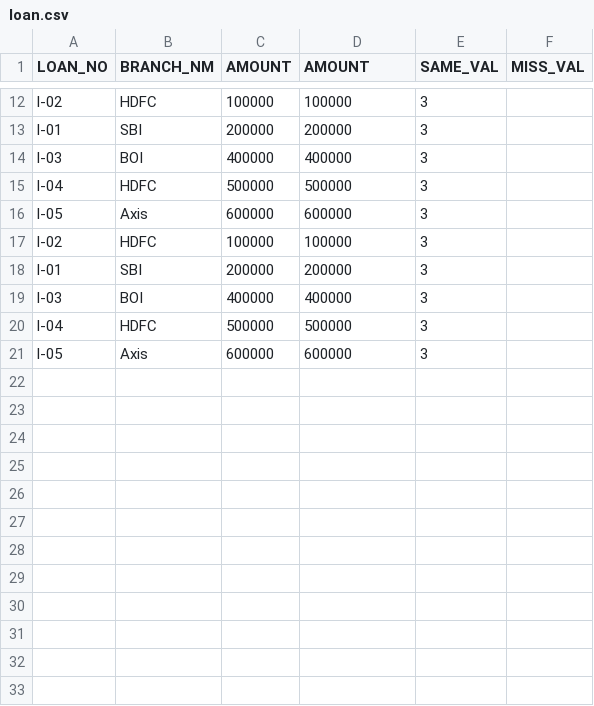
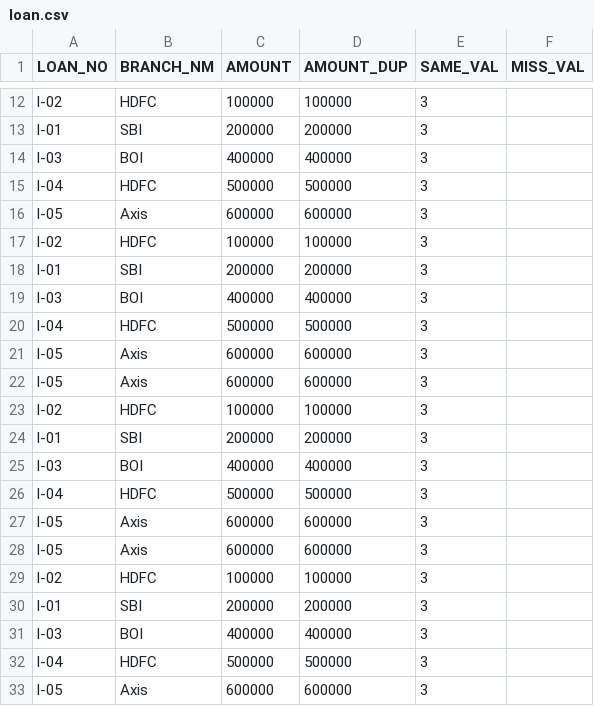
Before and after one commit to sheshan-doye-konvergeai/Myrepo, a CSV file: loan.csv, drawn as a sheet; only a part is shown, gaps mark what is left out; the diff names each change by its address in the sheet, - before the commit and + after, or states it on an @@ line.

Commit message:
Update loan.csv

```diff
--- a/loan.csv
+++ b/loan.csv
-D1: AMOUNT
+D1: AMOUNT_DUP
+row 16: l-05 | Axis | 600000 | 600000 | 3
+row 17: l-02 | HDFC | 100000 | 100000 | 3
+row 18: l-01 | SBI | 200000 | 200000 | 3
+row 19: l-03 | BOI | 400000 | 400000 | 3
+row 20: l-04 | HDFC | 500000 | 500000 | 3
+row 21: l-05 | Axis | 600000 | 600000 | 3
+row 22: l-05 | Axis | 600000 | 600000 | 3
+row 23: l-02 | HDFC | 100000 | 100000 | 3
+row 24: l-01 | SBI | 200000 | 200000 | 3
+row 25: l-03 | BOI | 400000 | 400000 | 3
+row 26: l-04 | HDFC | 500000 | 500000 | 3
+row 27: l-05 | Axis | 600000 | 600000 | 3
```
